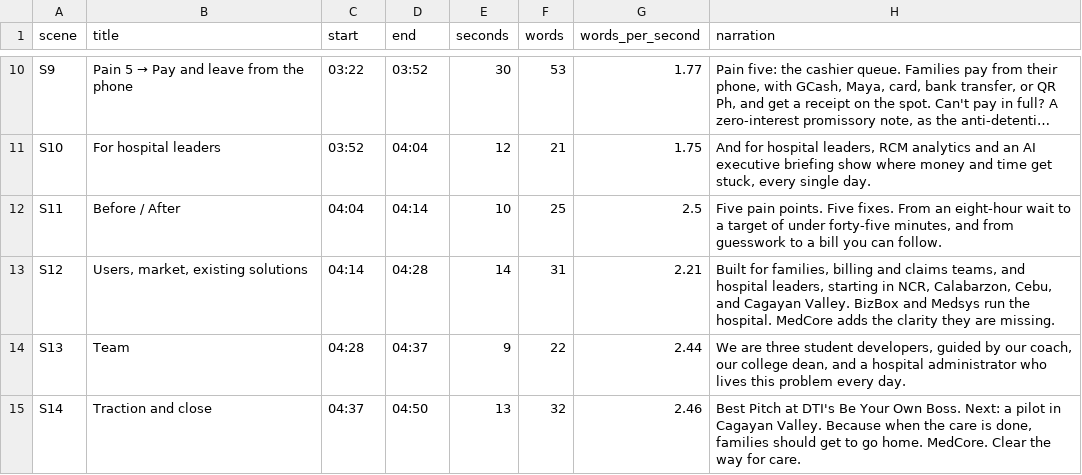
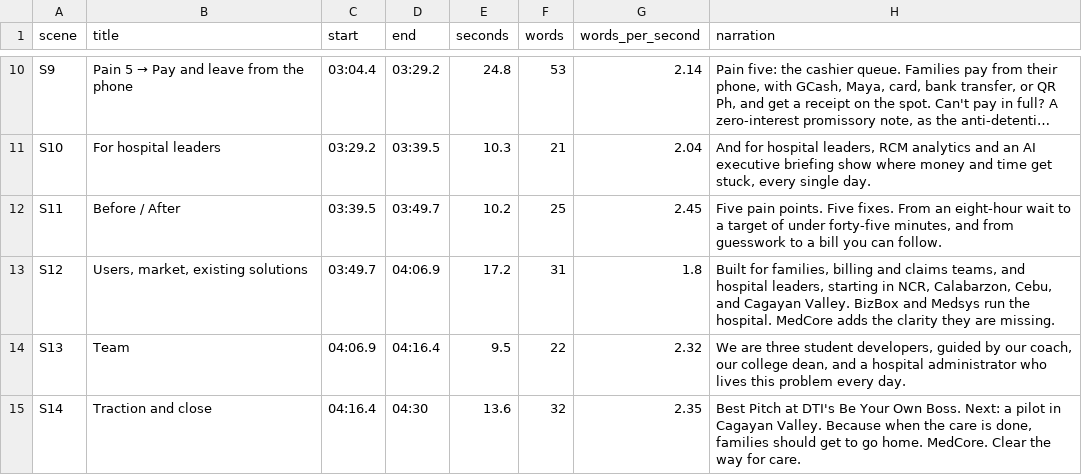
Before and after one commit to Mclein31/MedCore1, a CSV file: docs/media/production/script/narration-cues.csv, drawn as a sheet; only a part is shown, gaps mark what is left out; long unchanged cells end in …; the diff covers the shown part only; the diff names each change by its address in the sheet, - before the commit and + after, or states it on an @@ line.

```diff
--- a/docs/media/production/script/narration-cues.csv
+++ b/docs/media/production/script/narration-cues.csv
-C10 (start): 03:22
+C10 (start): 03:04.4
-D10 (end): 03:52
+D10 (end): 03:29.2
-E10 (seconds): 30
+E10 (seconds): 24.8
-G10 (words_per_second): 1.77
+G10 (words_per_second): 2.14
-C11 (start): 03:52
+C11 (start): 03:29.2
-D11 (end): 04:04
+D11 (end): 03:39.5
-E11 (seconds): 12
+E11 (seconds): 10.3
-G11 (words_per_second): 1.75
+G11 (words_per_second): 2.04
-C12 (start): 04:04
+C12 (start): 03:39.5
-D12 (end): 04:14
+D12 (end): 03:49.7
-E12 (seconds): 10
+E12 (seconds): 10.2
-G12 (words_per_second): 2.5
+G12 (words_per_second): 2.45
-C13 (start): 04:14
+C13 (start): 03:49.7
-D13 (end): 04:28
+D13 (end): 04:06.9
-E13 (seconds): 14
+E13 (seconds): 17.2
-G13 (words_per_second): 2.21
+G13 (words_per_second): 1.8
-C14 (start): 04:28
+C14 (start): 04:06.9
-D14 (end): 04:37
+D14 (end): 04:16.4
-E14 (seconds): 9
+E14 (seconds): 9.5
-G14 (words_per_second): 2.44
+G14 (words_per_second): 2.32
-C15 (start): 04:37
+C15 (start): 04:16.4
-D15 (end): 04:50
+D15 (end): 04:30
-E15 (seconds): 13
+E15 (seconds): 13.6
-G15 (words_per_second): 2.46
+G15 (words_per_second): 2.35
```
Also changed, not shown: 31 edited cells elsewhere in this file, 3 other files.
